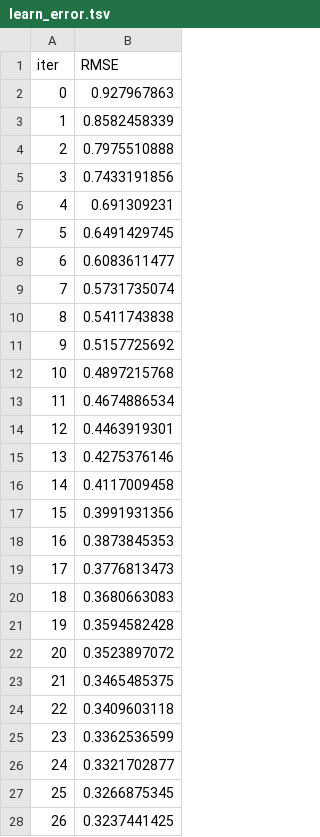
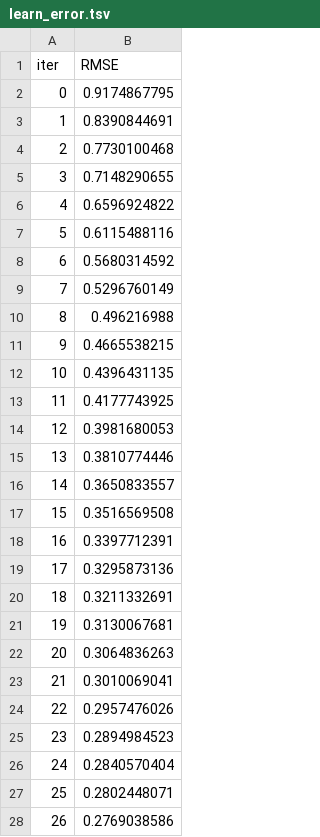
Before and after one commit to hamdiloulad/microalgae-growth-modeling, a TSV file: catboost_info/learn_error.tsv, drawn as a sheet; only a part is shown; the diff covers the shown part only.

```diff
--- a/catboost_info/learn_error.tsv
+++ b/catboost_info/learn_error.tsv
@@ -1,28 +1,28 @@
 iter	RMSE
-0	0.927967863
-1	0.8582458339
-2	0.7975510888
-3	0.7433191856
-4	0.691309231
-5	0.6491429745
-6	0.6083611477
-7	0.5731735074
-8	0.5411743838
-9	0.5157725692
-10	0.4897215768
-11	0.4674886534
-12	0.4463919301
-13	0.4275376146
-14	0.4117009458
-15	0.3991931356
-16	0.3873845353
-17	0.3776813473
-18	0.3680663083
-19	0.3594582428
-20	0.3523897072
-21	0.3465485375
-22	0.3409603118
-23	0.3362536599
-24	0.3321702877
-25	0.3266875345
-26	0.3237441425
+0	0.9174867795
+1	0.8390844691
+2	0.7730100468
+3	0.7148290655
+4	0.6596924822
+5	0.6115488116
+6	0.5680314592
+7	0.5296760149
+8	0.496216988
+9	0.4665538215
+10	0.4396431135
+11	0.4177743925
+12	0.3981680053
+13	0.3810774446
+14	0.3650833557
+15	0.3516569508
+16	0.3397712391
+17	0.3295873136
+18	0.3211332691
+19	0.3130067681
+20	0.3064836263
+21	0.3010069041
+22	0.2957476026
+23	0.2894984523
+24	0.2840570404
+25	0.2802448071
+26	0.2769038586
```
Also changed, not shown: 23 edited cells elsewhere in this file, catboost_info/time_left.tsv, 5 other files.
